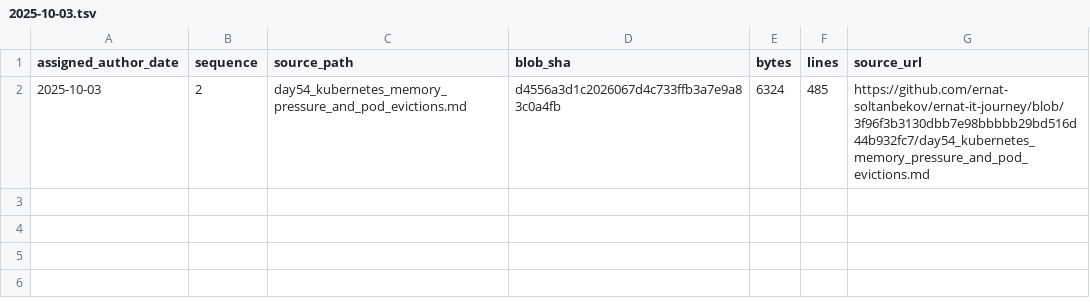
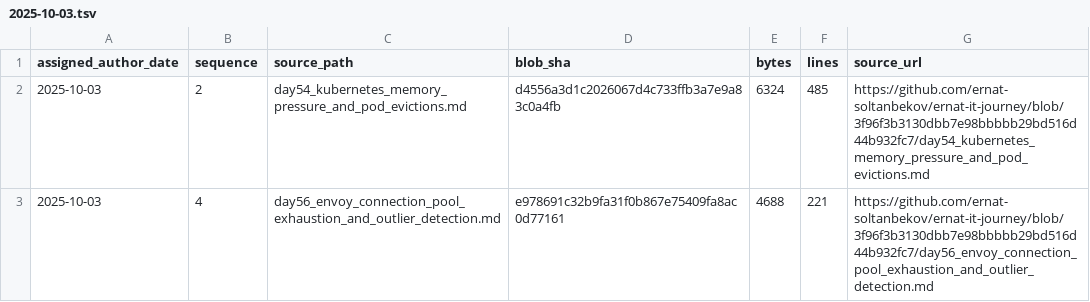
Before and after one commit to ernat-soltanbekov/ernat-it-journey, a TSV file: source-catalog-2026-09-30/daily/2025-10-03.tsv, drawn as a sheet.

Commit message:
catalog: add source metadata for 2025-10-03 #4 (backfill generated 2026-09-30)

```diff
--- a/source-catalog-2026-09-30/daily/2025-10-03.tsv
+++ b/source-catalog-2026-09-30/daily/2025-10-03.tsv
@@ -2 +2,2 @@ assigned_author_date	sequence	source_path	blob_sha	bytes	lines	source_url
 2025-10-03	2	day54_kubernetes_memory_pressure_and_pod_evictions.md	d4556a3d1c2026067d4c733ffb3a7e9a83c0a4fb	6324	485	https://github.com/ernat-soltanbekov/ernat-it-journey/blob/3f96f3b3130dbb7e98bbbbb29bd516d44b932fc7/day54_kubernetes_memory_pressure_and_pod_evictions.md
+2025-10-03	4	day56_envoy_connection_pool_exhaustion_and_outlier_detection.md	e978691c32b9fa31f0b867e75409fa8ac0d77161	4688	221	https://github.com/ernat-soltanbekov/ernat-it-journey/blob/3f96f3b3130dbb7e98bbbbb29bd516d44b932fc7/day56_envoy_connection_pool_exhaustion_and_outlier_detection.md
```
